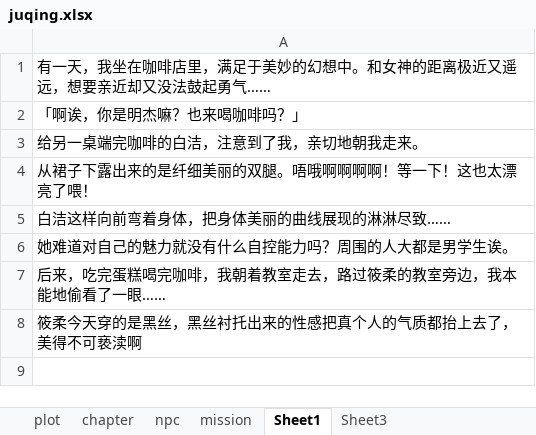
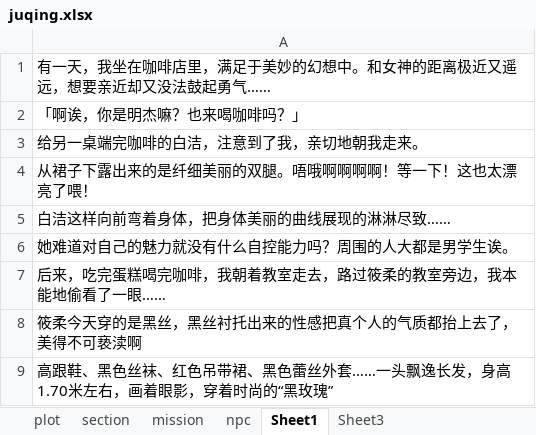
Before and after one commit to weimingtom/JuQing, an Excel workbook: Resources/fonts/juqing.xlsx, sheet Sheet1, drawn as a sheet; values as stored, in another font and other column widths than the file's, no borders; the diff names each change by its address in the sheet, - before the commit and + after, or states it on an @@ line.

```diff
--- a/Resources/fonts/juqing.xlsx (sheet Sheet1)
+++ b/Resources/fonts/juqing.xlsx (sheet Sheet1)
-sheet tab: chapter
+sheet tab: section
@@ sheet tab order changed: plot | section | mission | npc | Sheet1 | Sheet3 @@
+row 9: 高跟鞋、黑色丝袜、红色吊带裙、黑色蕾丝外套……一头飘逸长发，身高1.70米左右，画着眼影，穿着时尚的“黑玫瑰”
```
Also changed, not shown: sheet mission, charts or pictures, 17 other files.
